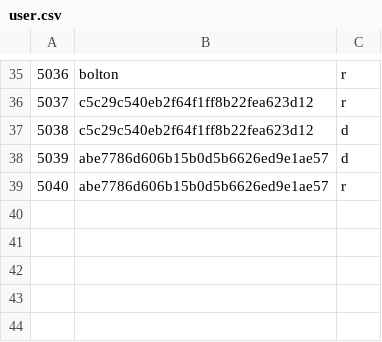
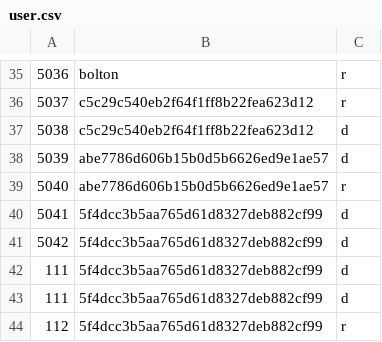
Before and after one commit to Muffin1/MEDI6, a CSV file: Group Project/csv/user.csv, drawn as a sheet; only a part is shown, gaps mark what is left out; the diff names each change by its address in the sheet, - before the commit and + after, or states it on an @@ line.

```diff
--- a/Group Project/csv/user.csv
+++ b/Group Project/csv/user.csv
+row 40: 5041 | 5f4dcc3b5aa765d61d8327deb882cf99 | d
+row 41: 5042 | 5f4dcc3b5aa765d61d8327deb882cf99 | d
+row 42: 111 | 5f4dcc3b5aa765d61d8327deb882cf99 | d
+row 43: 111 | 5f4dcc3b5aa765d61d8327deb882cf99 | d
+row 44: 112 | 5f4dcc3b5aa765d61d8327deb882cf99 | r
```
Also changed, not shown: Group Project/csv/doctor.csv, Group Project/csv/receptionist.csv, 4 other files.
